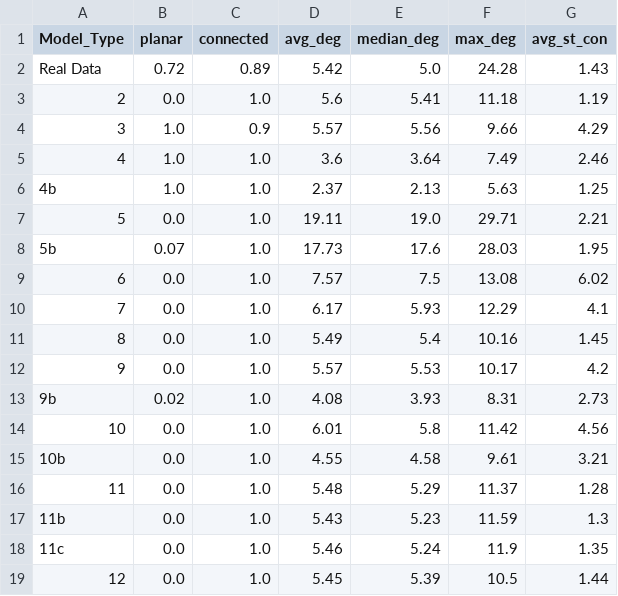
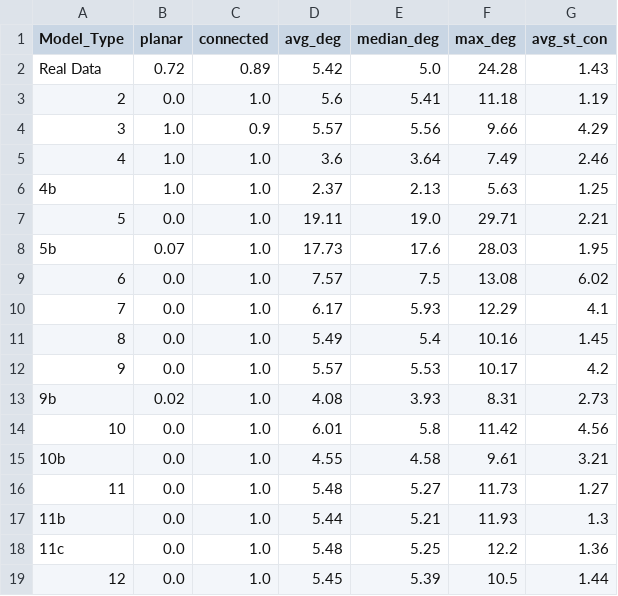
Before and after one commit to afr13dman/senior-thesis, a CSV file: csv_files/model_avgs_st_cons.csv, drawn as a sheet.

```diff
--- a/csv_files/model_avgs_st_cons.csv
+++ b/csv_files/model_avgs_st_cons.csv
@@ -15,5 +15,5 @@ Real Data,0.72,0.89,5.42,5.0,24.28,1.43
 10b,0.0,1.0,4.55,4.58,9.61,3.21
-11,0.0,1.0,5.48,5.29,11.37,1.28
-11b,0.0,1.0,5.43,5.23,11.59,1.3
-11c,0.0,1.0,5.46,5.24,11.9,1.35
+11,0.0,1.0,5.48,5.27,11.73,1.27
+11b,0.0,1.0,5.44,5.21,11.93,1.3
+11c,0.0,1.0,5.48,5.25,12.2,1.36
 12,0.0,1.0,5.45,5.39,10.5,1.44
```
Also changed, not shown: csv_files/model_avgs.csv, 13 other files.
